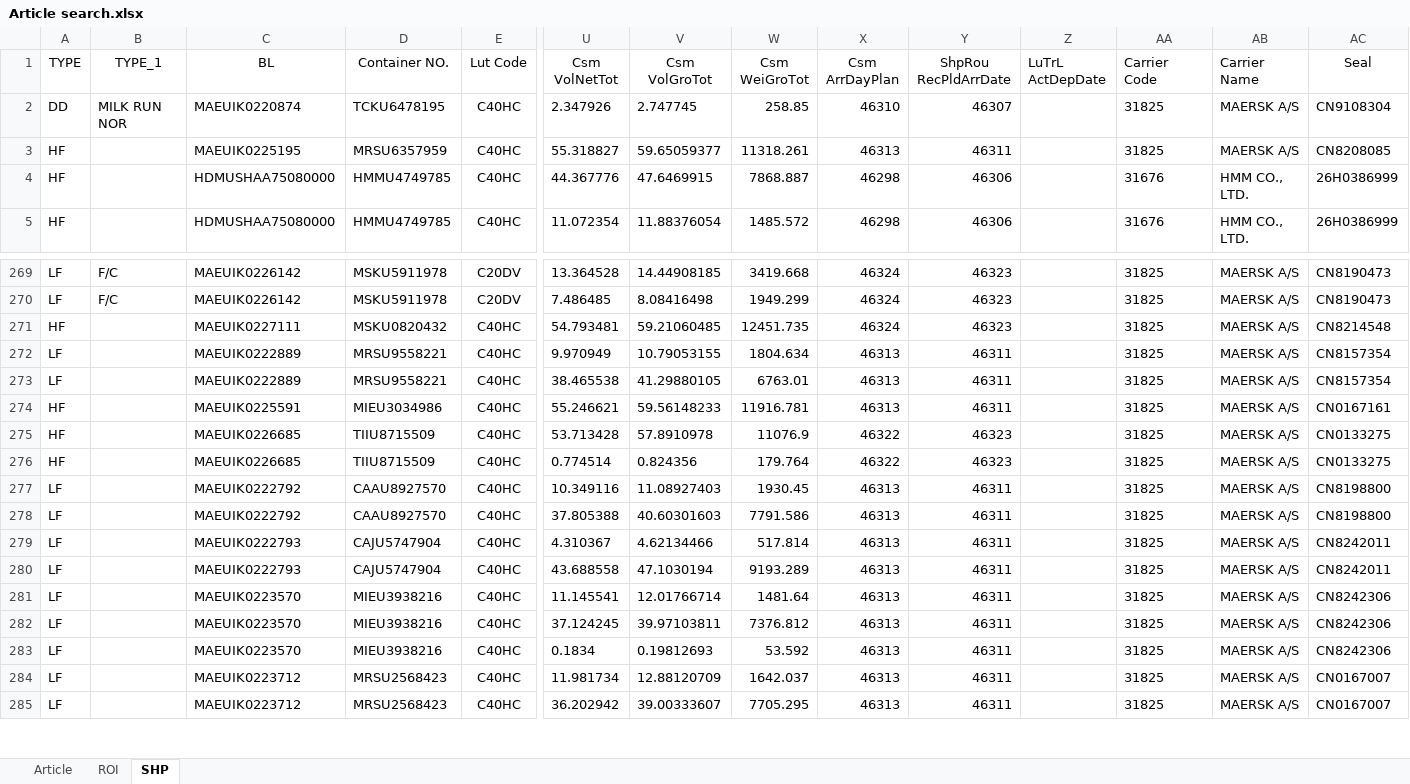
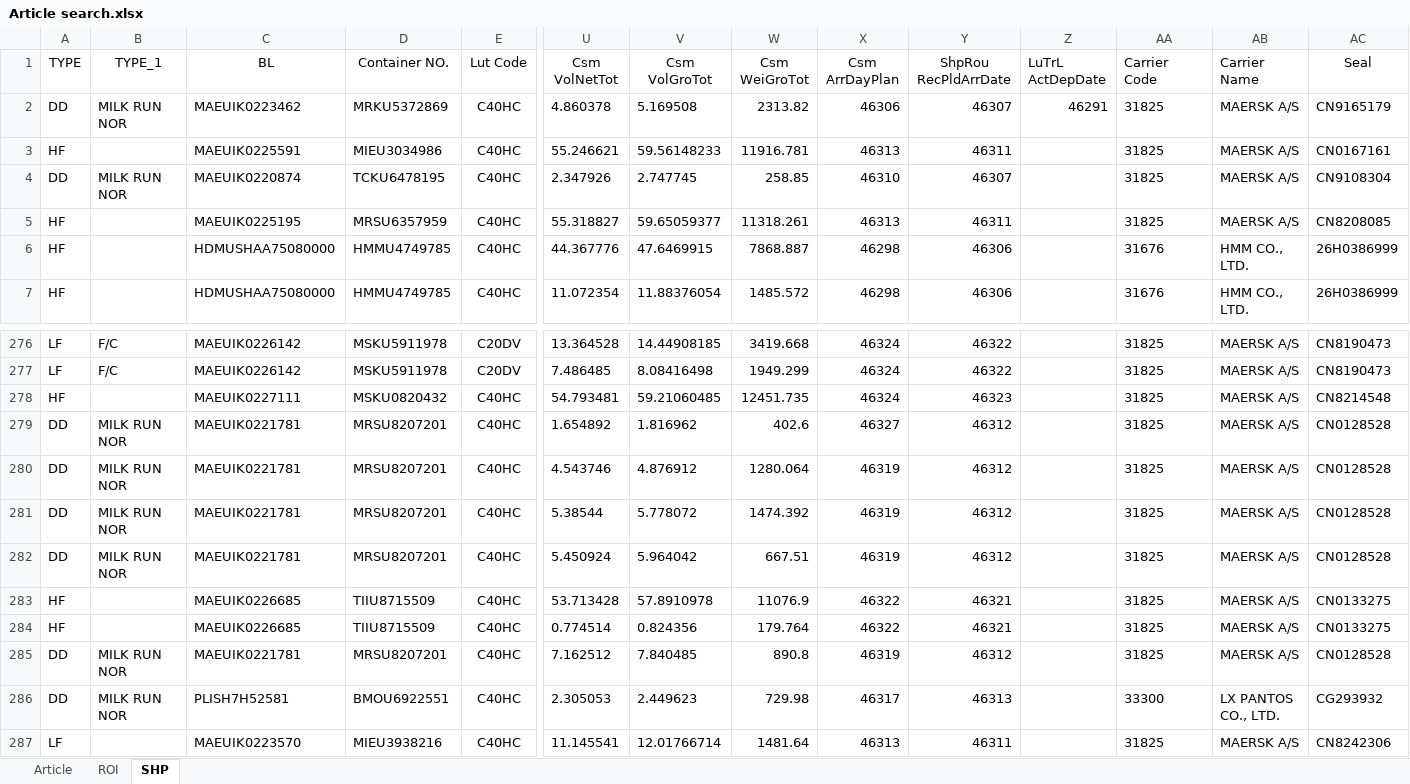
Before and after one commit to STO726/GOODS_Arrival, an Excel workbook: Article search.xlsx, sheet SHP, drawn as a sheet; only a part is shown, gaps mark what is left out; the shorter side is filled out with more unchanged rows; values as stored, in another font and other column widths than the file's, no borders; conditional formats and table styles not drawn; removed rows and columns are numbered as before the commit, all else as after; rows hold the shown columns only; the diff covers the shown part only; the diff names each change by its address in the sheet, - before the commit and + after, or states it on an @@ line.

```diff
--- a/Article search.xlsx (sheet SHP)
+++ b/Article search.xlsx (sheet SHP)
+row 2: DD | MILK RUN NOR | MAEUIK0223462 | MRKU5372869 | C40HC | 4.860378 | 5.169508 | 2313.82 | 46306 | 46307 | 46291 | 31825 | MAERSK A/S | CN9165179
+row 3: HF |  | MAEUIK0225591 | MIEU3034986 | C40HC | 55.246621 | 59.56148233 | 11916.781 | 46313 | 46311 |  | 31825 | MAERSK A/S | CN0167161
-Y276:Y277 (ShpRou RecPldArrDate): 46323
+Y276:Y277 (ShpRou RecPldArrDate): 46322
@@ row 272 moved to row 259: LF @@
@@ row 273 moved to row 260: LF @@
-row 274: HF |  | MAEUIK0225591 | MIEU3034986 | C40HC | 55.246621 | 59.56148233 | 11916.781 | 46313 | 46311 |  | 31825 | MAERSK A/S | CN0167161
@@ row 289 moved to row 279: DD @@
@@ row 290 moved to row 280: DD @@
@@ row 293 moved to row 281: DD @@
@@ row 294 moved to row 282: DD @@
-Y283:Y284 (ShpRou RecPldArrDate): 46323
+Y283:Y284 (ShpRou RecPldArrDate): 46321
-row 277: LF |  | MAEUIK0222792 | CAAU8927570 | C40HC | 10.349116 | 11.08927403 | 1930.45 | 46313 | 46311 |  | 31825 | MAERSK A/S | CN8198800
-row 278: LF |  | MAEUIK0222792 | CAAU8927570 | C40HC | 37.805388 | 40.60301603 | 7791.586 | 46313 | 46311 |  | 31825 | MAERSK A/S | CN8198800
-row 279: LF |  | MAEUIK0222793 | CAJU5747904 | C40HC | 4.310367 | 4.62134466 | 517.814 | 46313 | 46311 |  | 31825 | MAERSK A/S | CN8242011
-row 280: LF |  | MAEUIK0222793 | CAJU5747904 | C40HC | 43.688558 | 47.1030194 | 9193.289 | 46313 | 46311 |  | 31825 | MAERSK A/S | CN8242011
@@ row 295 moved to row 285: DD @@
+row 286: DD | MILK RUN NOR | PLISH7H52581 | BMOU6922551 | C40HC | 2.305053 | 2.449623 | 729.98 | 46317 | 46313 |  | 33300 | LX PANTOS CO., LTD. | CG293932
```
Also changed, not shown: 10 added rows, 7 removed rows, 1 moved row and 14 edited cells elsewhere in this sheet, sheet ROI, formulas that keep their value, charts or pictures.
